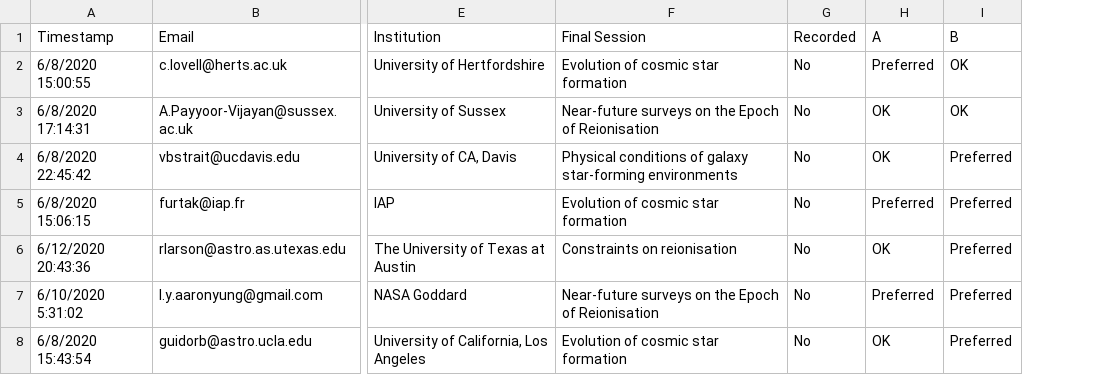
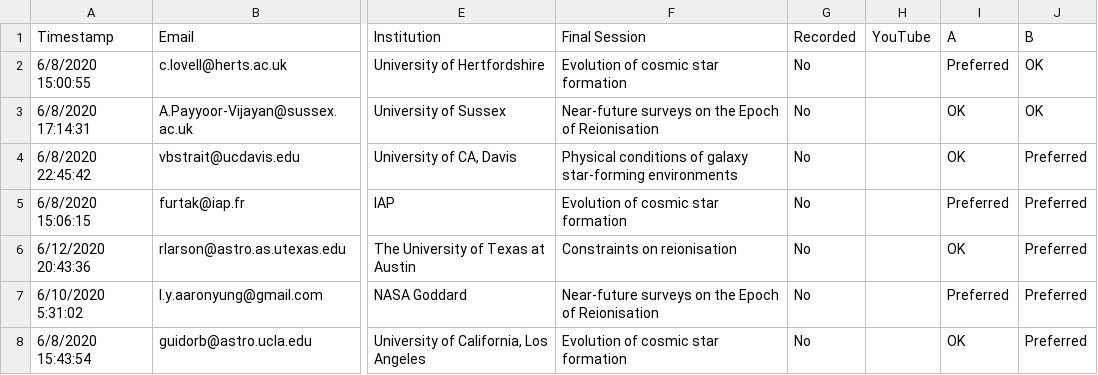
Before and after one commit to stephenmwilkins/sazerac, a CSV file: data/schedule.csv, drawn as a sheet; only a part is shown, gaps mark what is left out; the diff covers the shown part only; the diff names each change by its address in the sheet, - before the commit and + after, or states it on an @@ line.

```diff
--- a/data/schedule.csv
+++ b/data/schedule.csv
+column H (YouTube), empty
```
Also changed, not shown: 1 edited cell elsewhere in this file, 2 other files.
